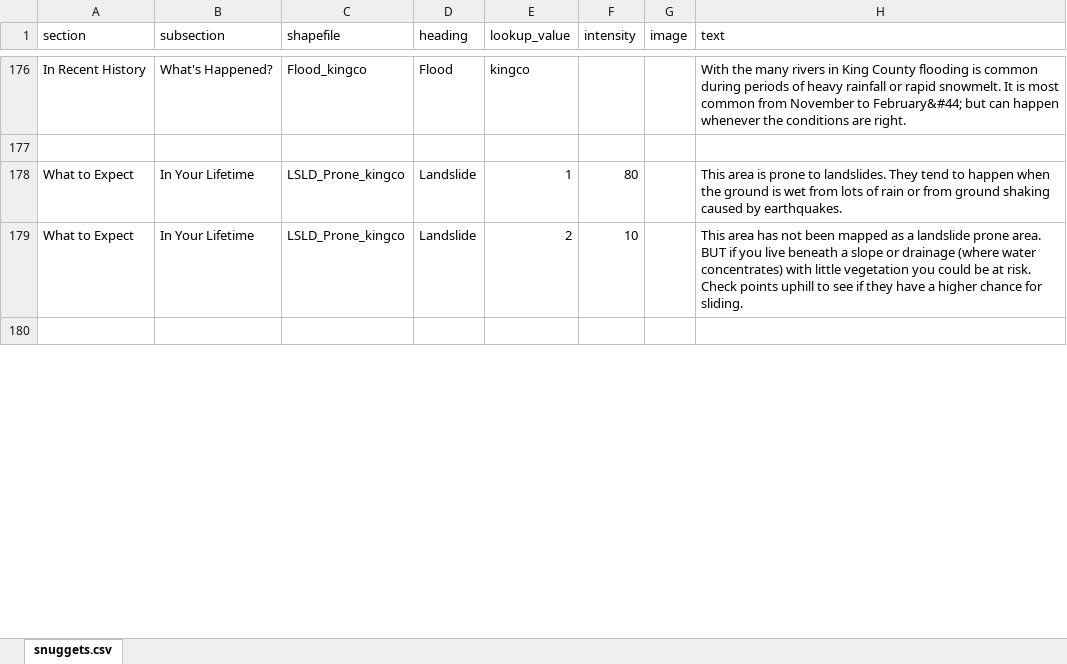
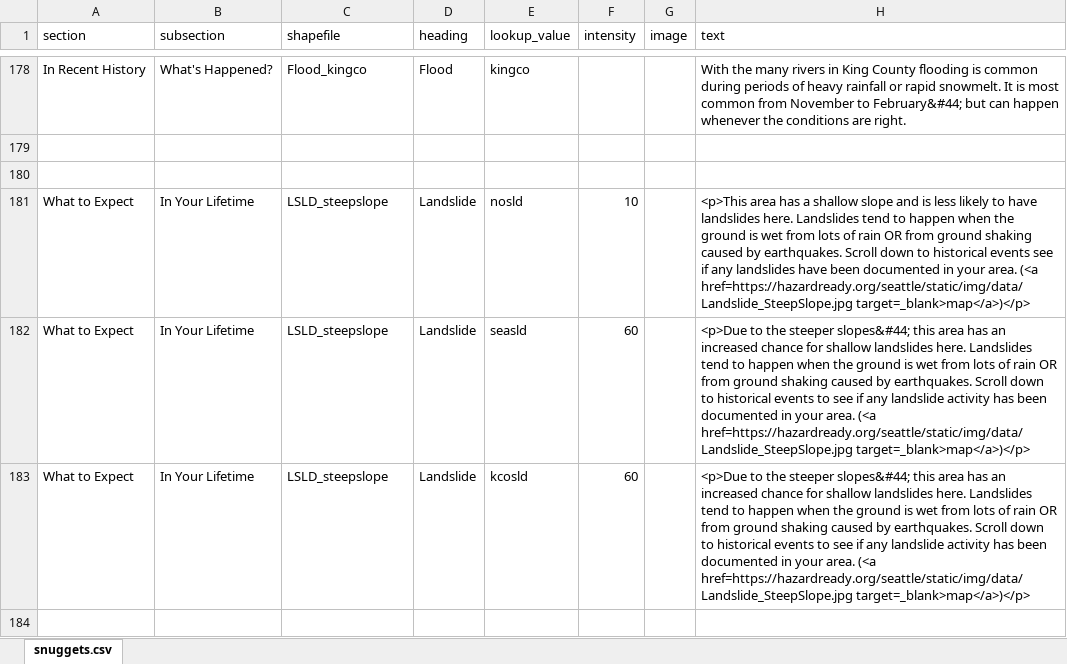
Before and after one commit to missoula-ready/seattle-ready, an Excel workbook: disasterinfosite/data/snuggets.xlsx, sheet snuggets.csv, drawn as a sheet; only a part is shown, gaps mark what is left out; values as stored, in another font and other column widths than the file's, no cell formats; removed rows and columns are numbered as before the commit, all else as after; the diff covers the shown part only; the diff names each change by its address in the sheet, - before the commit and + after, or states it on an @@ line.

Commit message:
New data files
Updated models

Update models, admin and load script

Add migration for data

Add data directory to gitignore in favor of using zipfile, due to size constraints

Use individual data files because the zip is too big.

Ignore simplified and reprojected files

Disaster tab styling

Remove simplified and reprojected directories

```diff
--- a/disasterinfosite/data/snuggets.xlsx (sheet snuggets.csv)
+++ b/disasterinfosite/data/snuggets.xlsx (sheet snuggets.csv)
-row 178: What to Expect | In Your Lifetime | LSLD_Prone_kingco | Landslide | 1 | 80 |  | This area is prone to landslides. They tend to happen when the ground is wet from lots of rain or from ground shaking caused by earthquakes.
-row 179: What to Expect | In Your Lifetime | LSLD_Prone_kingco | Landslide | 2 | 10 |  | This area has not been mapped as a landslide prone area. BUT if you live beneath a slope or drainage (where water concentrates) with little vegetation you could be at risk. Check points uphill to see if they have a higher chance for sliding.
+row 181: What to Expect | In Your Lifetime | LSLD_steepslope | Landslide | nosld | 10 |  | <p>This area has a shallow slope and is less likely to have landslides here. Landslides tend to happen when the ground is wet from lots of rain OR from ground shaking caused by earthquakes. Scroll down to historical events see if any landslides have been documented in your area. (<a href=https://hazardready.org/seattle/static/img/data/Landslide_SteepSlope.jpg target=_blank>map</a>)</p>
+row 182: What to Expect | In Your Lifetime | LSLD_steepslope | Landslide | seasld | 60 |  | <p>Due to the steeper slopes&#44; this area has an increased chance for shallow landslides here. Landslides tend to happen when the ground is wet from lots of rain OR from ground shaking caused by earthquakes. Scroll down to historical events to see if any landslide activity has been documented in your area. (<a href=https://hazardready.org/seattle/static/img/data/Landslide_SteepSlope.jpg target=_blank>map</a>)</p>
+row 183: What to Expect | In Your Lifetime | LSLD_steepslope | Landslide | kcosld | 60 |  | <p>Due to the steeper slopes&#44; this area has an increased chance for shallow landslides here. Landslides tend to happen when the ground is wet from lots of rain OR from ground shaking caused by earthquakes. Scroll down to historical events to see if any landslide activity has been documented in your area. (<a href=https://hazardready.org/seattle/static/img/data/Landslide_SteepSlope.jpg target=_blank>map</a>)</p>
+row 184: (empty)
```
Also changed, not shown: 39 added rows, 2 removed rows and 49 edited cells elsewhere in this sheet, cell formats, 40 other files.
